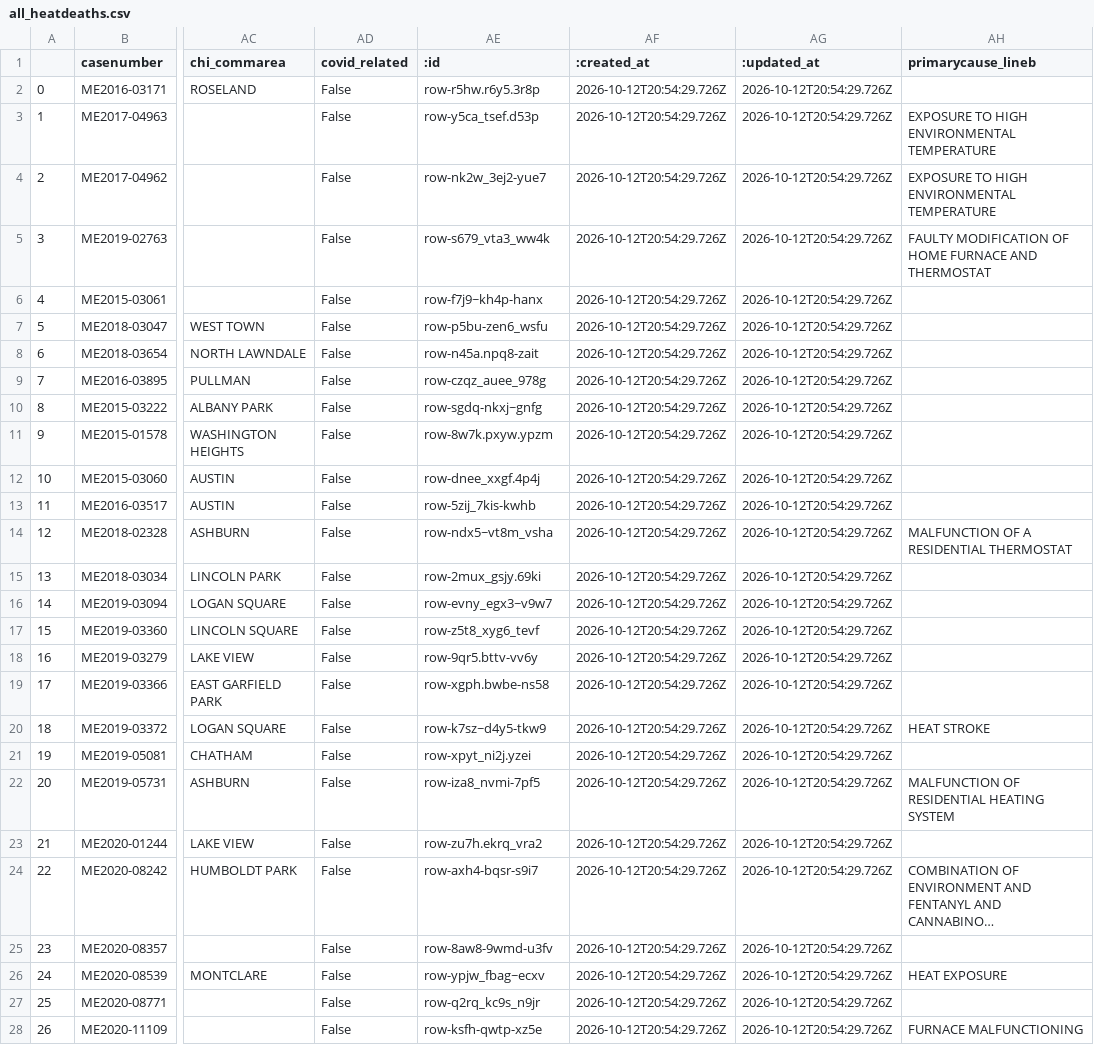
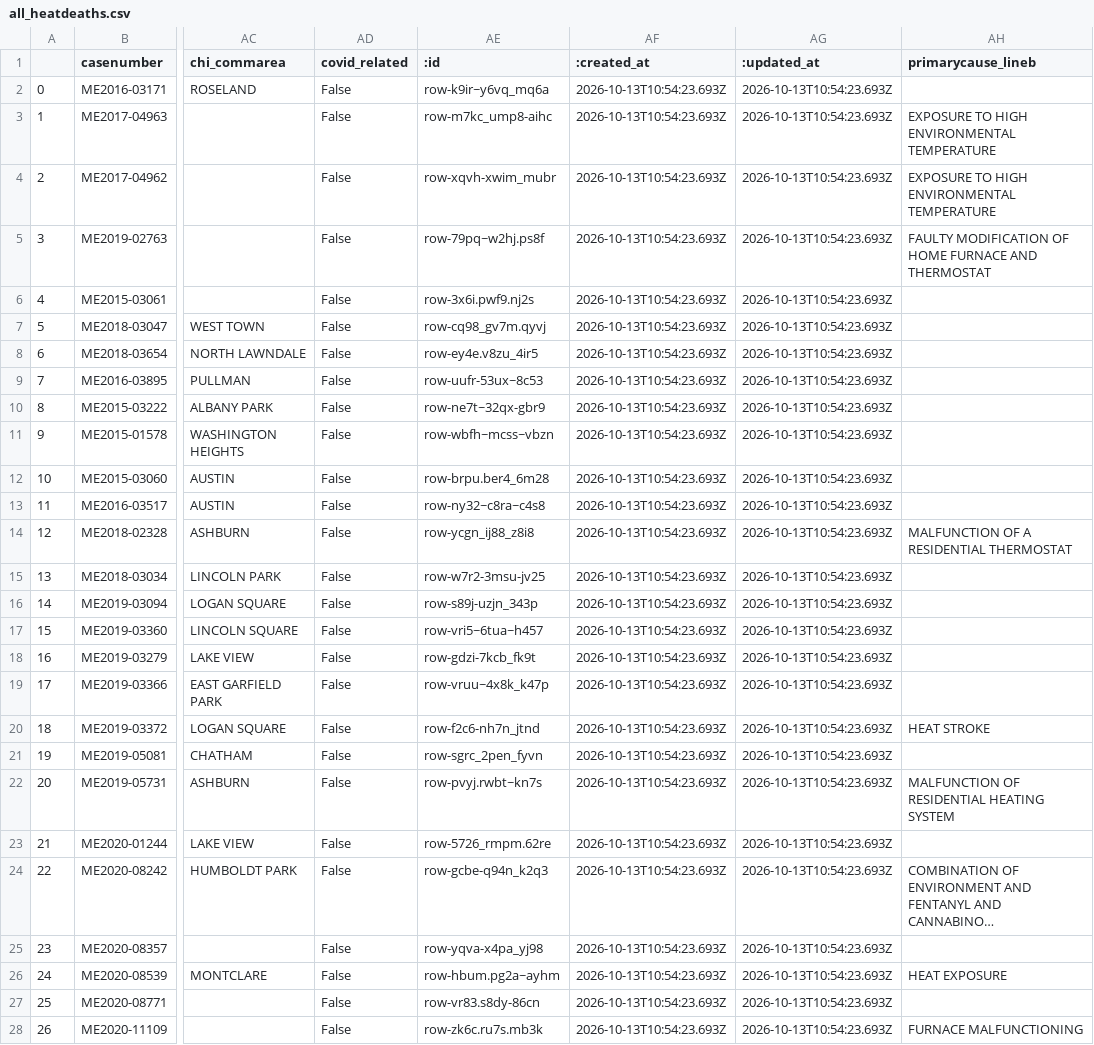
Before and after one commit to cam-rodriguez/cpm_heatbot, a CSV file: data/all_heatdeaths.csv, drawn as a sheet; only a part is shown, gaps mark what is left out; long unchanged cells end in …; the diff covers the shown part only; the diff names each change by its address in the sheet, - before the commit and + after, or states it on an @@ line.

```diff
--- a/data/all_heatdeaths.csv
+++ b/data/all_heatdeaths.csv
-AE2 (:id): row-r5hw.r6y5.3r8p
+AE2 (:id): row-k9ir~y6vq_mq6a
-AF2:AF28 (:created_at): 2026-10-12T20:54:29.726Z
+AF2:AF28 (:created_at): 2026-10-13T10:54:23.693Z
-AG2:AG28 (:updated_at): 2026-10-12T20:54:29.726Z
+AG2:AG28 (:updated_at): 2026-10-13T10:54:23.693Z
-AE3 (:id): row-y5ca_tsef.d53p
+AE3 (:id): row-m7kc_ump8-aihc
-AE4 (:id): row-nk2w_3ej2-yue7
+AE4 (:id): row-xqvh-xwim_mubr
-AE5 (:id): row-s679_vta3_ww4k
+AE5 (:id): row-79pq~w2hj.ps8f
-AE6 (:id): row-f7j9~kh4p-hanx
+AE6 (:id): row-3x6i.pwf9.nj2s
-AE7 (:id): row-p5bu-zen6_wsfu
+AE7 (:id): row-cq98_gv7m.qyvj
-AE8 (:id): row-n45a.npq8-zait
+AE8 (:id): row-ey4e.v8zu_4ir5
-AE9 (:id): row-czqz_auee_978g
+AE9 (:id): row-uufr-53ux~8c53
-AE10 (:id): row-sgdq-nkxj~gnfg
+AE10 (:id): row-ne7t~32qx-gbr9
-AE11 (:id): row-8w7k.pxyw.ypzm
+AE11 (:id): row-wbfh~mcss~vbzn
-AE12 (:id): row-dnee_xxgf.4p4j
+AE12 (:id): row-brpu.ber4_6m28
-AE13 (:id): row-5zij_7kis-kwhb
+AE13 (:id): row-ny32~c8ra~c4s8
-AE14 (:id): row-ndx5~vt8m_vsha
+AE14 (:id): row-ycgn_ij88_z8i8
-AE15 (:id): row-2mux_gsjy.69ki
+AE15 (:id): row-w7r2-3msu-jv25
-AE16 (:id): row-evny_egx3~v9w7
+AE16 (:id): row-s89j-uzjn_343p
-AE17 (:id): row-z5t8_xyg6_tevf
+AE17 (:id): row-vri5~6tua~h457
-AE18 (:id): row-9qr5.bttv-vv6y
+AE18 (:id): row-gdzi-7kcb_fk9t
-AE19 (:id): row-xgph.bwbe-ns58
+AE19 (:id): row-vruu~4x8k_k47p
-AE20 (:id): row-k7sz~d4y5-tkw9
+AE20 (:id): row-f2c6-nh7n_jtnd
-AE21 (:id): row-xpyt_ni2j.yzei
+AE21 (:id): row-sgrc_2pen_fyvn
-AE22 (:id): row-iza8_nvmi-7pf5
+AE22 (:id): row-pvyj.rwbt~kn7s
-AE23 (:id): row-zu7h.ekrq_vra2
+AE23 (:id): row-5726_rmpm.62re
-AE24 (:id): row-axh4-bqsr-s9i7
+AE24 (:id): row-gcbe-q94n_k2q3
-AE25 (:id): row-8aw8-9wmd-u3fv
+AE25 (:id): row-yqva-x4pa_yj98
-AE26 (:id): row-ypjw_fbag~ecxv
+AE26 (:id): row-hbum.pg2a~ayhm
-AE27 (:id): row-q2rq_kc9s_n9jr
+AE27 (:id): row-vr83.s8dy-86cn
-AE28 (:id): row-ksfh-qwtp-xz5e
+AE28 (:id): row-zk6c.ru7s.mb3k
```
Also changed, not shown: 108 edited cells elsewhere in this file, data/archive/lastversion.csv, data/archive/today_heatdeaths_2026-10-13.csv.
